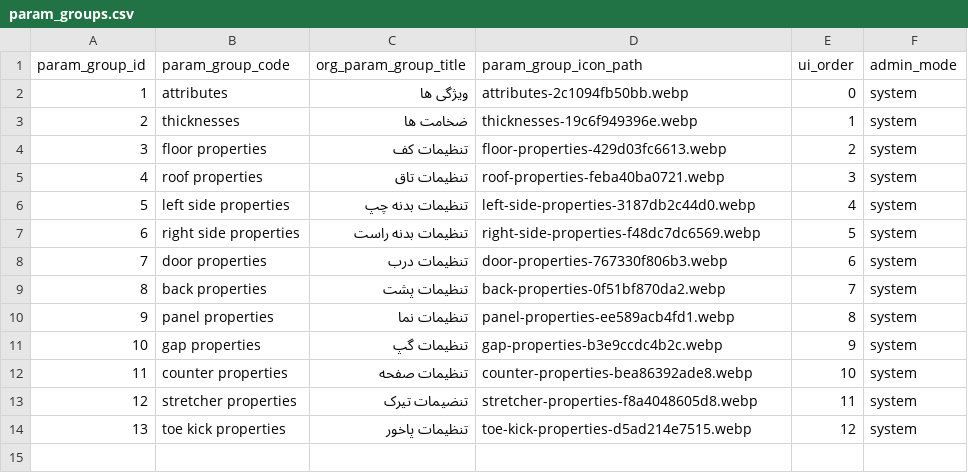
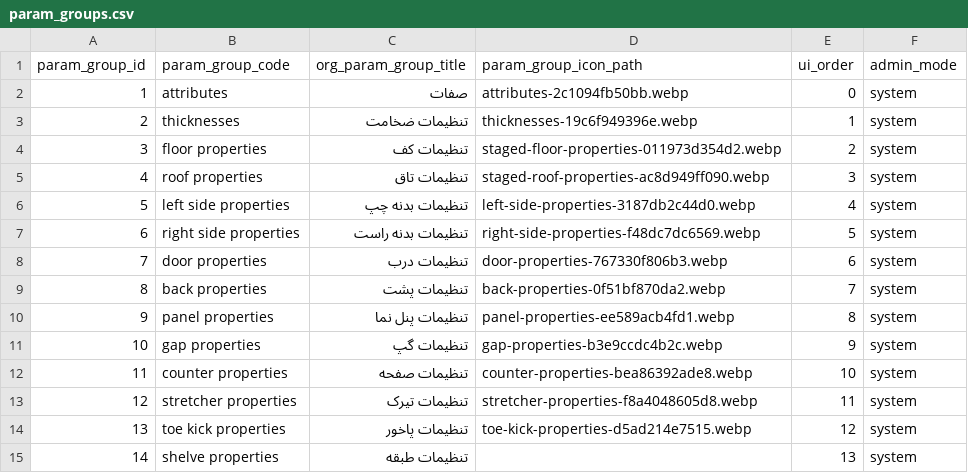
Before and after one commit to paddesigngroup-cloud/design, a CSV file: data/admins/00000000-0000-0000-0000-000000000001/tables/param_groups.csv, drawn as a sheet.

```diff
--- a/data/admins/00000000-0000-0000-0000-000000000001/tables/param_groups.csv
+++ b/data/admins/00000000-0000-0000-0000-000000000001/tables/param_groups.csv
@@ -1,6 +1,6 @@
 param_group_id,param_group_code,org_param_group_title,param_group_icon_path,ui_order,admin_mode
-1,attributes,ویژگی ها,attributes-2c1094fb50bb.webp,0,system
-2,thicknesses,ضخامت ها,thicknesses-19c6f949396e.webp,1,system
-3,floor properties,تنظیمات کف,floor-properties-429d03fc6613.webp,2,system
-4,roof properties,تنظیمات تاق,roof-properties-feba40ba0721.webp,3,system
+1,attributes,صفات,attributes-2c1094fb50bb.webp,0,system
+2,thicknesses,تنظیمات ضخامت,thicknesses-19c6f949396e.webp,1,system
+3,floor properties,تنظیمات کف,staged-floor-properties-011973d354d2.webp,2,system
+4,roof properties,تنظیمات تاق,staged-roof-properties-ac8d949ff090.webp,3,system
 5,left side properties,تنظیمات بدنه چپ,left-side-properties-3187db2c44d0.webp,4,system
@@ -9,6 +9,7 @@
 8,back properties,تنظیمات پشت,back-properties-0f51bf870da2.webp,7,system
-9,panel properties,تنظیمات نما,panel-properties-ee589acb4fd1.webp,8,system
+9,panel properties,تنظیمات پنل نما,panel-properties-ee589acb4fd1.webp,8,system
 10,gap properties,تنظیمات گپ,gap-properties-b3e9ccdc4b2c.webp,9,system
 11,counter properties,تنظیمات صفحه,counter-properties-bea86392ade8.webp,10,system
-12,stretcher properties,تنضیمات تیرک,stretcher-properties-f8a4048605d8.webp,11,system
+12,stretcher properties,تنظیمات تیرک,stretcher-properties-f8a4048605d8.webp,11,system
 13,toe kick properties,تنظیمات پاخور,toe-kick-properties-d5ad214e7515.webp,12,system
+14,shelve properties,تنظیمات طبقه,,13,system
```
Also changed, not shown: data/admins/00000000-0000-0000-0000-000000000001/tables/base_formulas.csv, data/admins/00000000-0000-0000-0000-000000000001/tables/params.csv, 11 other files.
